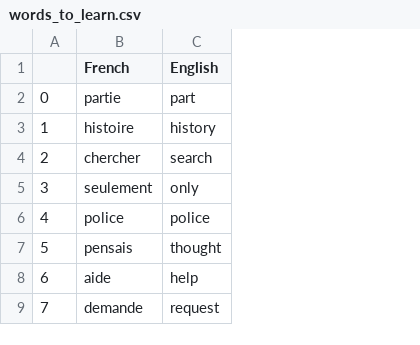
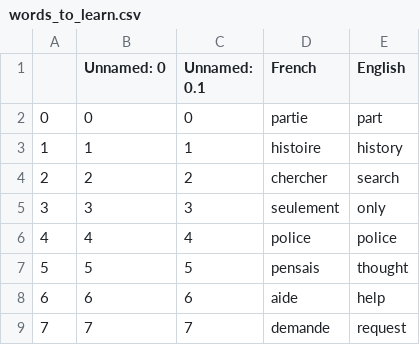
Before and after one commit to cudaman73/100-Days-of-Code, a CSV file: 31 - Capstone Project - Flash Card Program/data/words_to_learn.csv, drawn as a sheet; only a part is shown; the diff names each change by its address in the sheet, - before the commit and + after, or states it on an @@ line.

```diff
--- a/31 - Capstone Project - Flash Card Program/data/words_to_learn.csv
+++ b/31 - Capstone Project - Flash Card Program/data/words_to_learn.csv
+column B (Unnamed: 0), rows 2-9: 0 | 1 | 2 | 3 | 4 | 5 | 6 | 7
+column C (Unnamed: 0.1), rows 2-9: 0 | 1 | 2 | 3 | 4 | 5 | 6 | 7
```
Also changed, not shown: 9 other files.
